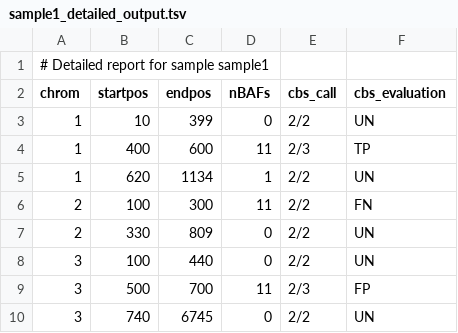
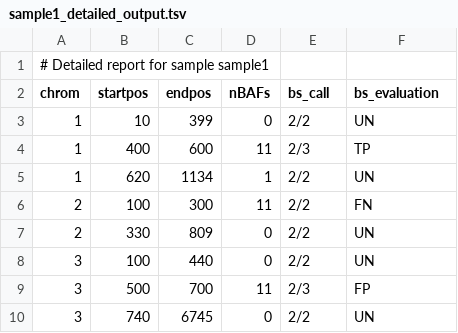
Before and after one commit to kuhnerlab/CNValidator, a TSV file: sample1_detailed_output.tsv, drawn as a sheet.

Commit message:
Add files via upload
Sample output files after bug fix

```diff
--- a/sample1_detailed_output.tsv
+++ b/sample1_detailed_output.tsv
@@ -1,3 +1,3 @@
 # Detailed report for sample sample1
-chrom	startpos	endpos	nBAFs	cbs_call	cbs_evaluation
+chrom	startpos	endpos	nBAFs	bs_call	bs_evaluation
 1	10	399	0	2/2	UN
```
Also changed, not shown: sample2_detailed_output.tsv, sample3_detailed_output.tsv.
